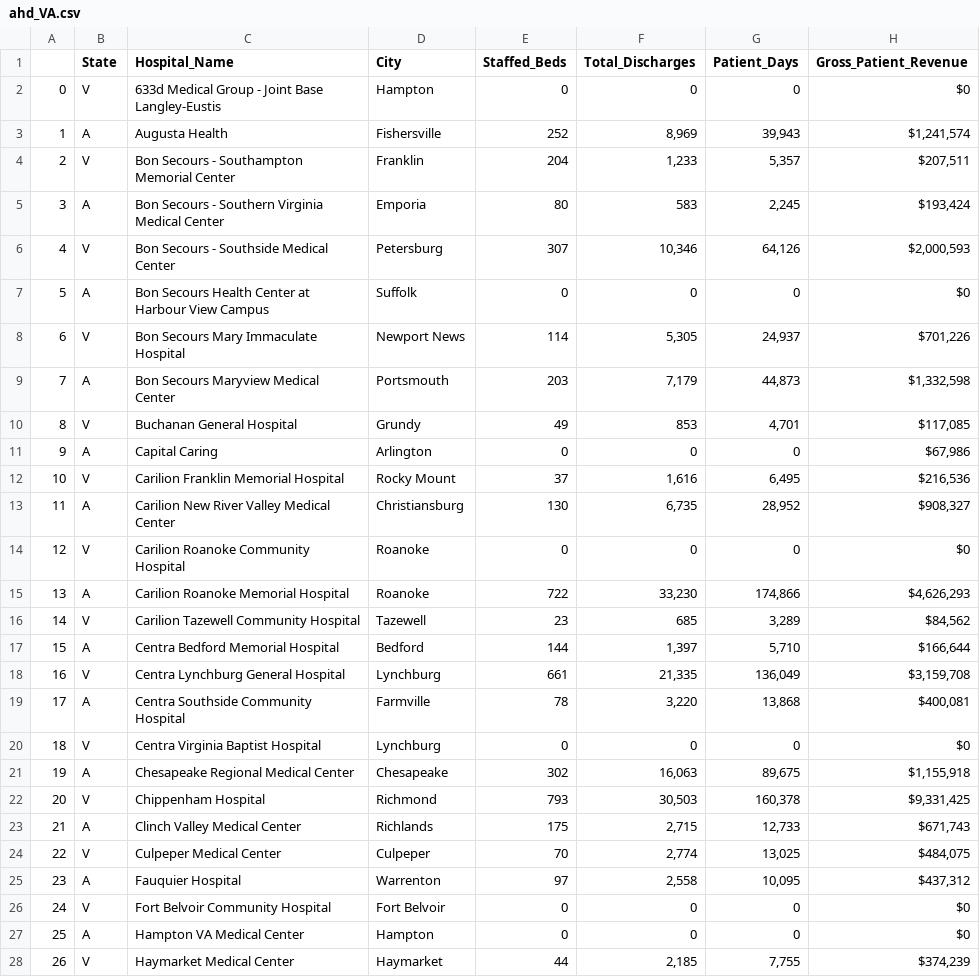
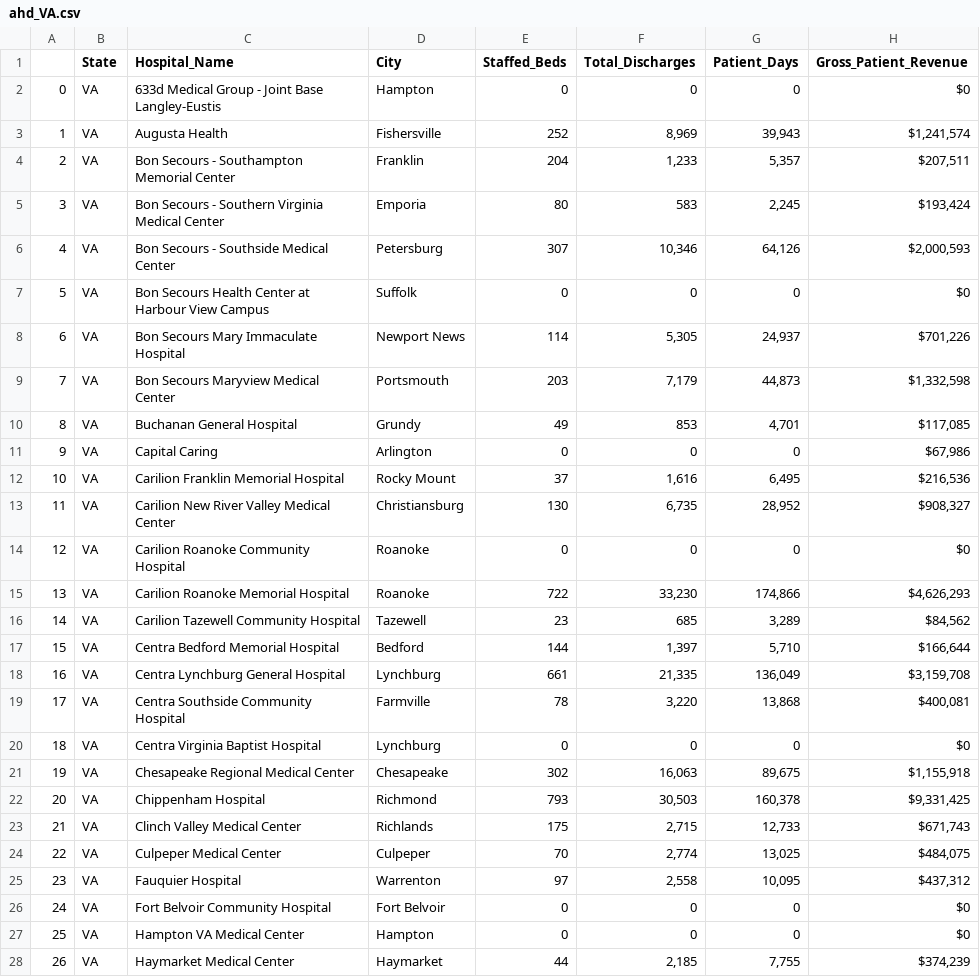
Before and after one commit to jaclynchiu7/HMS-MGH-Capstone-Project, a CSV file: Datasets/AHD_Data/PR_to_WY/ahd_VA.csv, drawn as a sheet; only a part is shown; the diff covers the shown part only.

```diff
--- a/Datasets/AHD_Data/PR_to_WY/ahd_VA.csv
+++ b/Datasets/AHD_Data/PR_to_WY/ahd_VA.csv
@@ -1,28 +1,28 @@
 ,State,Hospital_Name,City,Staffed_Beds,Total_Discharges,Patient_Days,Gross_Patient_Revenue
-0,V,633d Medical Group - Joint Base Langley-Eustis,Hampton,0,0,0,$0
-1,A,Augusta Health,Fishersville,252,"8,969","39,943","$1,241,574"
-2,V,Bon Secours - Southampton Memorial Center,Franklin,204,"1,233","5,357","$207,511"
-3,A,Bon Secours - Southern Virginia Medical Center,Emporia,80,583,"2,245","$193,424"
-4,V,Bon Secours - Southside Medical Center,Petersburg,307,"10,346","64,126","$2,000,593"
-5,A,Bon Secours Health Center at Harbour View Campus,Suffolk,0,0,0,$0
-6,V,Bon Secours Mary Immaculate Hospital,Newport News,114,"5,305","24,937","$701,226"
-7,A,Bon Secours Maryview Medical Center,Portsmouth,203,"7,179","44,873","$1,332,598"
-8,V,Buchanan General Hospital,Grundy,49,853,"4,701","$117,085"
-9,A,Capital Caring,Arlington,0,0,0,"$67,986"
-10,V,Carilion Franklin Memorial Hospital,Rocky Mount,37,"1,616","6,495","$216,536"
-11,A,Carilion New River Valley Medical Center,Christiansburg,130,"6,735","28,952","$908,327"
-12,V,Carilion Roanoke Community Hospital,Roanoke,0,0,0,$0
-13,A,Carilion Roanoke Memorial Hospital,Roanoke,722,"33,230","174,866","$4,626,293"
-14,V,Carilion Tazewell Community Hospital,Tazewell,23,685,"3,289","$84,562"
-15,A,Centra Bedford Memorial Hospital,Bedford,144,"1,397","5,710","$166,644"
-16,V,Centra Lynchburg General Hospital,Lynchburg,661,"21,335","136,049","$3,159,708"
-17,A,Centra Southside Community Hospital,Farmville,78,"3,220","13,868","$400,081"
-18,V,Centra Virginia Baptist Hospital,Lynchburg,0,0,0,$0
-19,A,Chesapeake Regional Medical Center,Chesapeake,302,"16,063","89,675","$1,155,918"
-20,V,Chippenham Hospital,Richmond,793,"30,503","160,378","$9,331,425"
-21,A,Clinch Valley Medical Center,Richlands,175,"2,715","12,733","$671,743"
-22,V,Culpeper Medical Center,Culpeper,70,"2,774","13,025","$484,075"
-23,A,Fauquier Hospital,Warrenton,97,"2,558","10,095","$437,312"
-24,V,Fort Belvoir Community Hospital,Fort Belvoir,0,0,0,$0
-25,A,Hampton VA Medical Center,Hampton,0,0,0,$0
-26,V,Haymarket Medical Center,Haymarket,44,"2,185","7,755","$374,239"
+0,VA,633d Medical Group - Joint Base Langley-Eustis,Hampton,0,0,0,$0
+1,VA,Augusta Health,Fishersville,252,"8,969","39,943","$1,241,574"
+2,VA,Bon Secours - Southampton Memorial Center,Franklin,204,"1,233","5,357","$207,511"
+3,VA,Bon Secours - Southern Virginia Medical Center,Emporia,80,583,"2,245","$193,424"
+4,VA,Bon Secours - Southside Medical Center,Petersburg,307,"10,346","64,126","$2,000,593"
+5,VA,Bon Secours Health Center at Harbour View Campus,Suffolk,0,0,0,$0
+6,VA,Bon Secours Mary Immaculate Hospital,Newport News,114,"5,305","24,937","$701,226"
+7,VA,Bon Secours Maryview Medical Center,Portsmouth,203,"7,179","44,873","$1,332,598"
+8,VA,Buchanan General Hospital,Grundy,49,853,"4,701","$117,085"
+9,VA,Capital Caring,Arlington,0,0,0,"$67,986"
+10,VA,Carilion Franklin Memorial Hospital,Rocky Mount,37,"1,616","6,495","$216,536"
+11,VA,Carilion New River Valley Medical Center,Christiansburg,130,"6,735","28,952","$908,327"
+12,VA,Carilion Roanoke Community Hospital,Roanoke,0,0,0,$0
+13,VA,Carilion Roanoke Memorial Hospital,Roanoke,722,"33,230","174,866","$4,626,293"
+14,VA,Carilion Tazewell Community Hospital,Tazewell,23,685,"3,289","$84,562"
+15,VA,Centra Bedford Memorial Hospital,Bedford,144,"1,397","5,710","$166,644"
+16,VA,Centra Lynchburg General Hospital,Lynchburg,661,"21,335","136,049","$3,159,708"
+17,VA,Centra Southside Community Hospital,Farmville,78,"3,220","13,868","$400,081"
+18,VA,Centra Virginia Baptist Hospital,Lynchburg,0,0,0,$0
+19,VA,Chesapeake Regional Medical Center,Chesapeake,302,"16,063","89,675","$1,155,918"
+20,VA,Chippenham Hospital,Richmond,793,"30,503","160,378","$9,331,425"
+21,VA,Clinch Valley Medical Center,Richlands,175,"2,715","12,733","$671,743"
+22,VA,Culpeper Medical Center,Culpeper,70,"2,774","13,025","$484,075"
+23,VA,Fauquier Hospital,Warrenton,97,"2,558","10,095","$437,312"
+24,VA,Fort Belvoir Community Hospital,Fort Belvoir,0,0,0,$0
+25,VA,Hampton VA Medical Center,Hampton,0,0,0,$0
+26,VA,Haymarket Medical Center,Haymarket,44,"2,185","7,755","$374,239"
```
Also changed, not shown: 62 edited cells elsewhere in this file, Datasets/AHD_Data/PR_to_WY/ahd_PR.csv, Datasets/AHD_Data/PR_to_WY/ahd_SC.csv, 12 other files.
